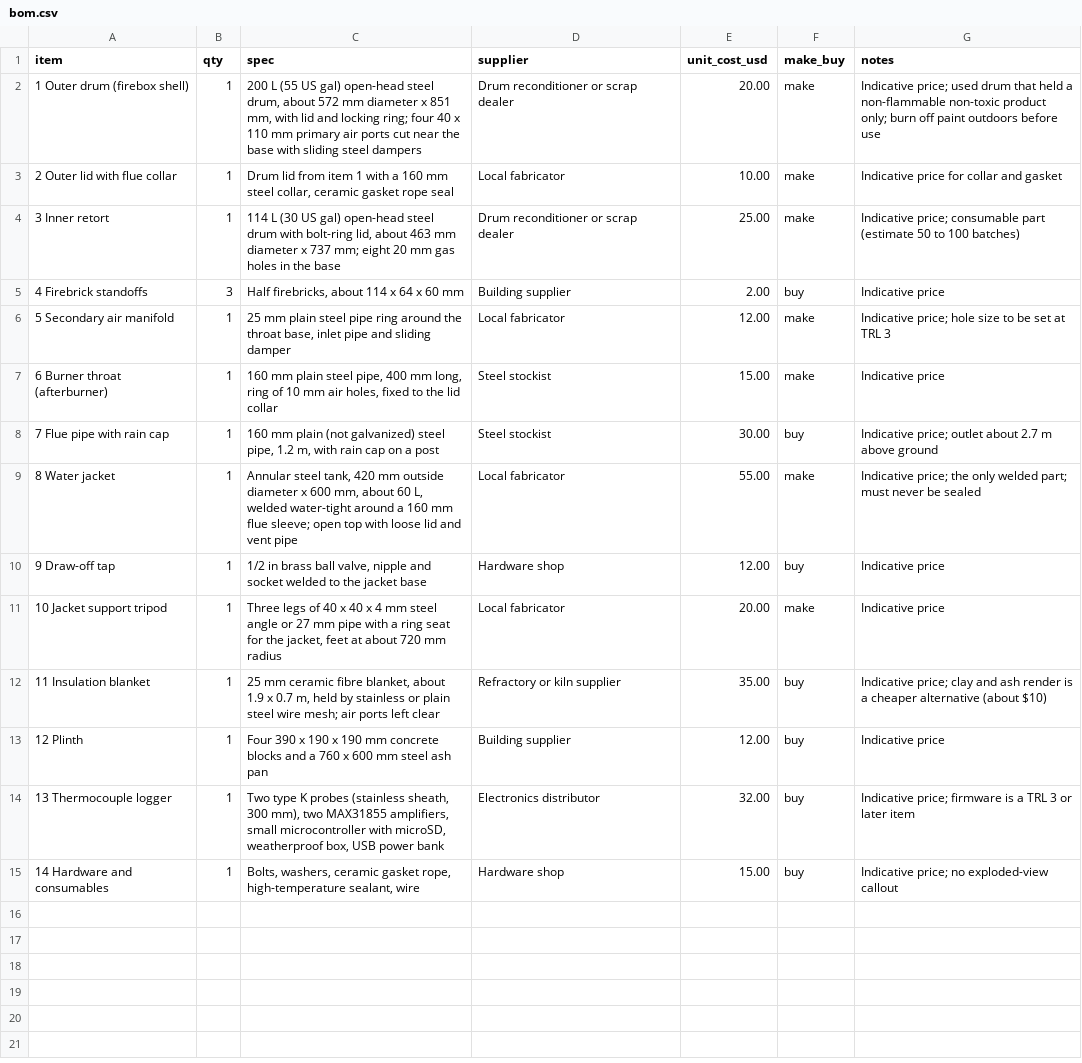
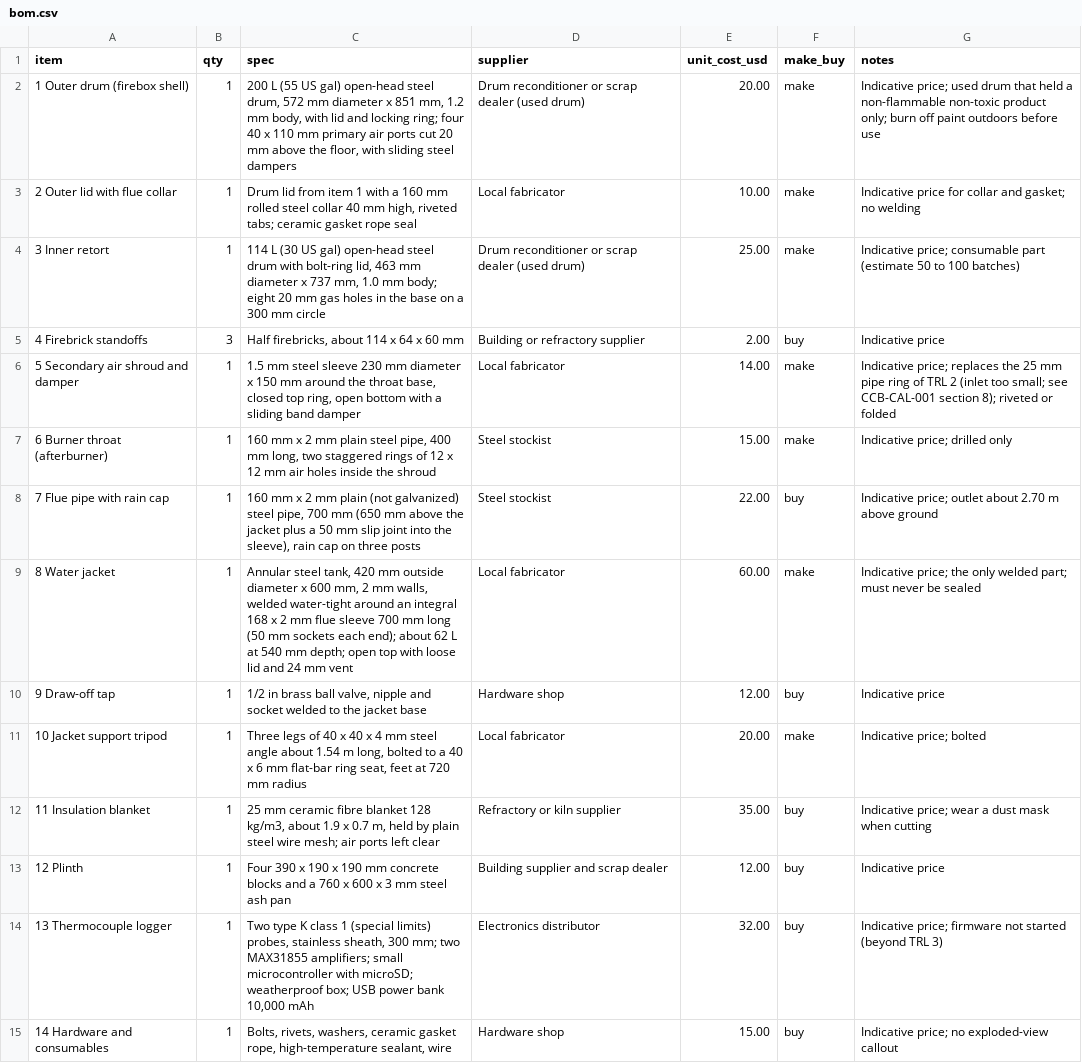
Before and after one commit to BoujeeEnjinia1701/charcube, a CSV file: bom/bom.csv, drawn as a sheet; the diff names each change by its address in the sheet, - before the commit and + after, or states it on an @@ line.

```diff
--- a/bom/bom.csv
+++ b/bom/bom.csv
-C2 (spec): …steel drum, about 572 mm diameter x 851 mm, with lid and locking ring; four 40 x 110 mm primary air ports cut near the base with sliding…
+C2 (spec): …steel drum, 572 mm diameter x 851 mm, 1.2 mm body, with lid and locking ring; four 40 x 110 mm primary air ports cut 20 mm above the floor, with sliding…
-D2 (supplier): Drum reconditioner or scrap dealer
+D2 (supplier): Drum reconditioner or scrap dealer (used drum)
-C3 (spec): …160 mm steel collar, ceramic gasket…
+C3 (spec): …160 mm rolled steel collar 40 mm high, riveted tabs; ceramic gasket…
-G3 (notes): Indicative price for collar and gasket
+G3 (notes): Indicative price for collar and gasket; no welding
-C4 (spec): …bolt-ring lid, about 463 mm diameter x 737 mm; eight 20 mm gas holes in the base
+C4 (spec): …bolt-ring lid, 463 mm diameter x 737 mm, 1.0 mm body; eight 20 mm gas holes in the base on a 300 mm circle
-D4 (supplier): Drum reconditioner or scrap dealer
+D4 (supplier): Drum reconditioner or scrap dealer (used drum)
-D5 (supplier): Building supplier
+D5 (supplier): Building or refractory supplier
-A6 (item): 5 Secondary air manifold
+A6 (item): 5 Secondary air shroud and damper
-C6 (spec): 25 mm plain steel pipe ring around the throat base, inlet pipe and sliding damper
+C6 (spec): 1.5 mm steel sleeve 230 mm diameter x 150 mm around the throat base, closed top ring, open bottom with a sliding band damper
-E6 (unit_cost_usd): 12.00
+E6 (unit_cost_usd): 14.00
-G6 (notes): Indicative price; hole size to be set at TRL 3
+G6 (notes): Indicative price; replaces the 25 mm pipe ring of TRL 2 (inlet too small; see CCB-CAL-001 section 8); riveted or folded
-C7 (spec): 160 mm plain steel pipe, 400 mm long, ring of 10 mm air holes, fixed to the lid collar
+C7 (spec): 160 mm x 2 mm plain steel pipe, 400 mm long, two staggered rings of 12 x 12 mm air holes inside the shroud
-G7 (notes): Indicative price
+G7 (notes): Indicative price; drilled only
-C8 (spec): 160 mm plain (not galvanized) steel pipe, 1.2 m, with rain cap on a post
+C8 (spec): 160 mm x 2 mm plain (not galvanized) steel pipe, 700 mm (650 mm above the jacket plus a 50 mm slip joint into the sleeve), rain cap on three posts
-E8 (unit_cost_usd): 30.00
+E8 (unit_cost_usd): 22.00
-G8 (notes): …outlet about 2.7 m above…
+G8 (notes): …outlet about 2.70 m above…
-C9 (spec): …600 mm, about 60 L, welded water-tight around a 160 mm flue sleeve; open top with loose lid and vent pipe
+C9 (spec): …600 mm, 2 mm walls, welded water-tight around an integral 168 x 2 mm flue sleeve 700 mm long (50 mm sockets each end); about 62 L at 540 mm depth; open top with loose lid and 24 mm vent
-E9 (unit_cost_usd): 55.00
+E9 (unit_cost_usd): 60.00
-C11 (spec): …steel angle or 27 mm pipe with a ring seat for the jacket, feet at about 720 mm…
+C11 (spec): …steel angle about 1.54 m long, bolted to a 40 x 6 mm flat-bar ring seat, feet at 720 mm…
-G11 (notes): Indicative price
+G11 (notes): Indicative price; bolted
-C12 (spec): …ceramic fibre blanket, about 1.9 x 0.7 m, held by stainless or plain steel…
+C12 (spec): …ceramic fibre blanket 128 kg/m3, about 1.9 x 0.7 m, held by plain steel…
-G12 (notes): Indicative price; clay and ash render is a cheaper alternative (about $10)
+G12 (notes): Indicative price; wear a dust mask when cutting
-C13 (spec): …x 600 mm steel…
+C13 (spec): …x 600 x 3 mm steel…
-D13 (supplier): Building supplier
+D13 (supplier): Building supplier and scrap dealer
-C14 (spec): …type K probes (stainless sheath, 300 mm), two MAX31855 amplifiers, small microcontroller with microSD, weatherproof box, USB power bank
+C14 (spec): …type K class 1 (special limits) probes, stainless sheath, 300 mm; two MAX31855 amplifiers; small microcontroller with microSD; weatherproof box; USB power bank 10,000 mAh
-G14 (notes): …price; firmware is a TRL 3 or later item
+G14 (notes): …price; firmware not started (beyond TRL 3)
-C15 (spec): Bolts, washers, ceramic…
+C15 (spec): Bolts, rivets, washers, ceramic…
```
Also changed, not shown: 40 other files.
